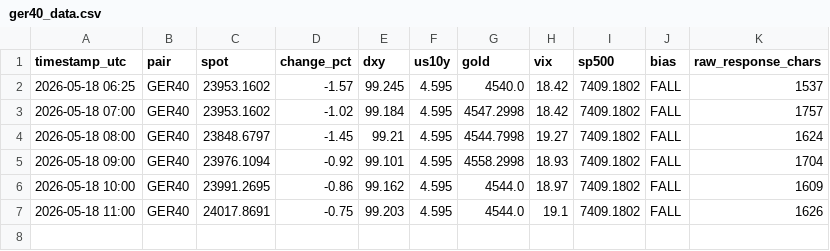
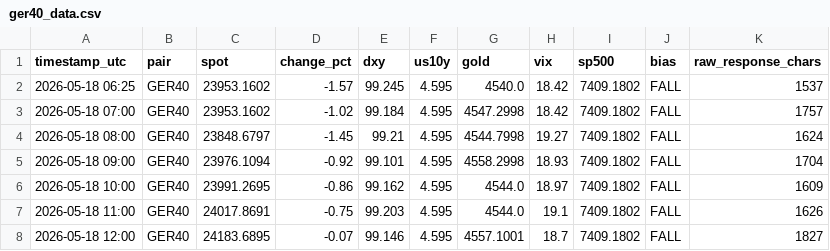
Before and after one commit to PRBPete/AUDUSD-Auto, a CSV file: logs/ger40_data.csv, drawn as a sheet.

```diff
--- a/logs/ger40_data.csv
+++ b/logs/ger40_data.csv
@@ -7 +7,2 @@ timestamp_utc,pair,spot,change_pct,dxy,us10y,gold,vix,sp500,bias,raw_response_ch
 2026-05-18 11:00,GER40,24017.8691,-0.75,99.203,4.595,4544.0,19.1,7409.1802,FALL,1626
+2026-05-18 12:00,GER40,24183.6895,-0.07,99.146,4.595,4557.1001,18.7,7409.1802,FALL,1827
```
Also changed, not shown: logs/eurusd_data.csv, logs/hk50_data.csv, 17 other files.
